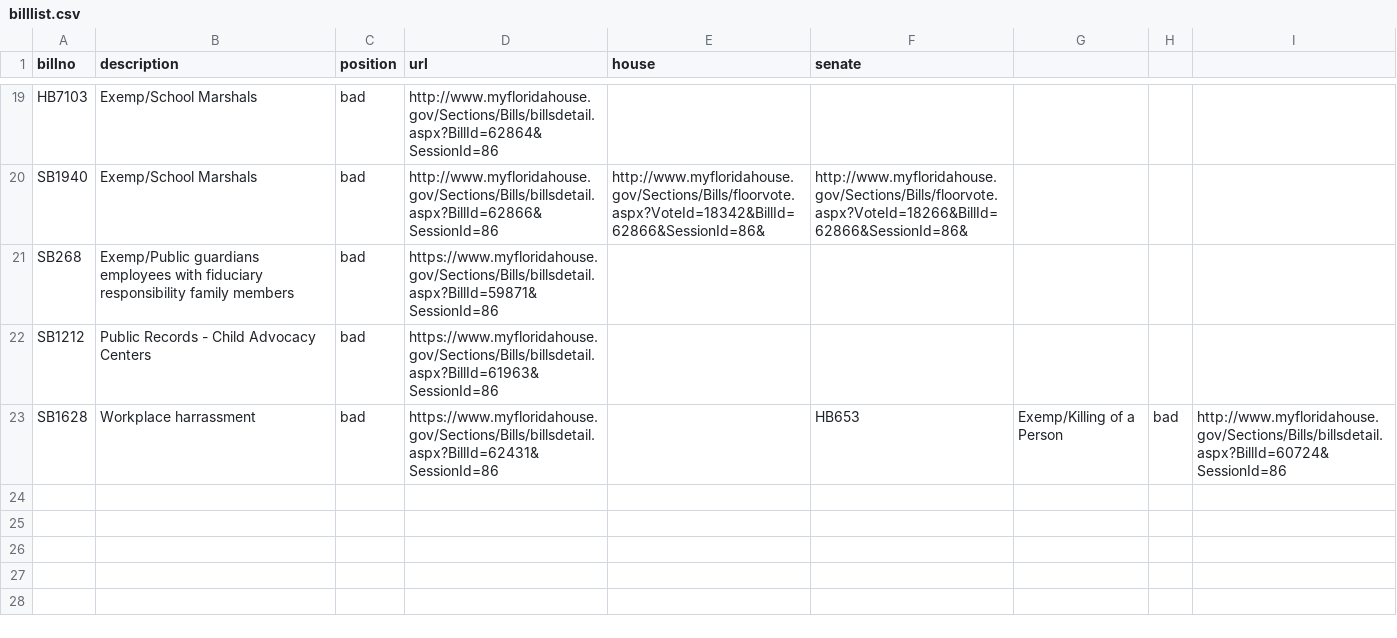
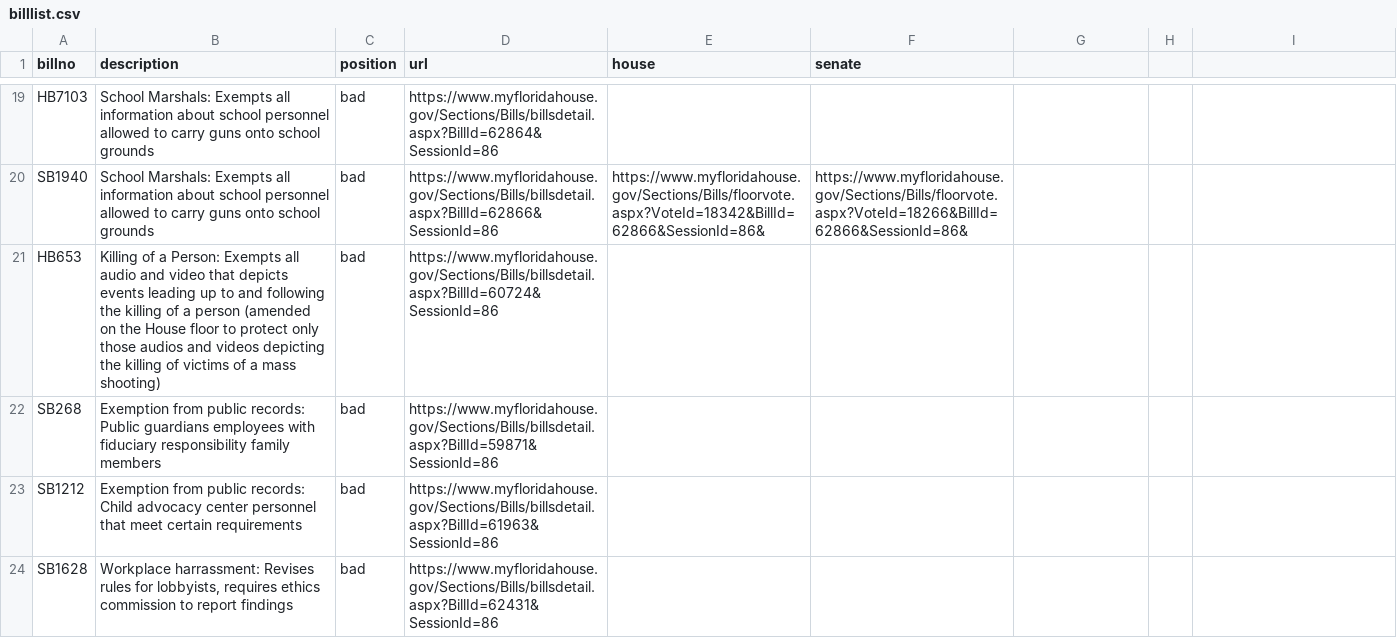
Before and after one commit to PalmBeachPost/SunshineScorecard, a CSV file: billlist.csv, drawn as a sheet; only a part is shown, gaps mark what is left out; addresses are those after the commit; the diff covers the shown part only; the diff names each change by its address in the sheet, - before the commit and + after, or states it on an @@ line.

Commit message:
updated bills

```diff
--- a/billlist.csv
+++ b/billlist.csv
-B19:B20 (description): Exemp/School Marshals
+B19:B20 (description): School Marshals: Exempts all information about school personnel allowed to carry guns onto school grounds
-D19 (url): http://www.myfloridahouse.gov/Sections/Bills/billsdetail.aspx?BillId=62864&SessionId=86
+D19 (url): https://www.myfloridahouse.gov/Sections/Bills/billsdetail.aspx?BillId=62864&SessionId=86
-D20 (url): http://www.myfloridahouse.gov/Sections/Bills/billsdetail.aspx?BillId=62866&SessionId=86
+D20 (url): https://www.myfloridahouse.gov/Sections/Bills/billsdetail.aspx?BillId=62866&SessionId=86
-E20 (house): http://www.myfloridahouse.gov/Sections/Bills/floorvote.aspx?VoteId=18342&BillId=62866&SessionId=86&
+E20 (house): https://www.myfloridahouse.gov/Sections/Bills/floorvote.aspx?VoteId=18342&BillId=62866&SessionId=86&
-F20 (senate): http://www.myfloridahouse.gov/Sections/Bills/floorvote.aspx?VoteId=18266&BillId=62866&SessionId=86&
+F20 (senate): https://www.myfloridahouse.gov/Sections/Bills/floorvote.aspx?VoteId=18266&BillId=62866&SessionId=86&
+row 21: HB653 | Killing of a Person: Exempts all audio and video that depicts events leading up to and following the killing of a person (amended on the House floor to protect only those audios and videos depicting the killing of victims of a mass shooting) | bad | https://www.myfloridahouse.gov/Sections/Bills/billsdetail.aspx?BillId=60724&SessionId=86
-B22 (description): Exemp/Public guardians employees…
+B22 (description): Exemption from public records: Public guardians employees…
-B23 (description): Public Records - Child Advocacy Centers
+B23 (description): Exemption from public records: Child advocacy center personnel that meet certain requirements
-B24 (description): Workplace harrassment
+B24 (description): Workplace harrassment: Revises rules for lobbyists, requires ethics commission to report findings
-F24 (senate): HB653
+F24 (senate): (empty)
-G24: Exemp/Killing of a Person
+G24: (empty)
-H24: bad
+H24: (empty)
-I24: http://www.myfloridahouse.gov/Sections/Bills/billsdetail.aspx?BillId=60724&SessionId=86
+I24: (empty)
```
Also changed, not shown: 37 edited cells elsewhere in this file.
